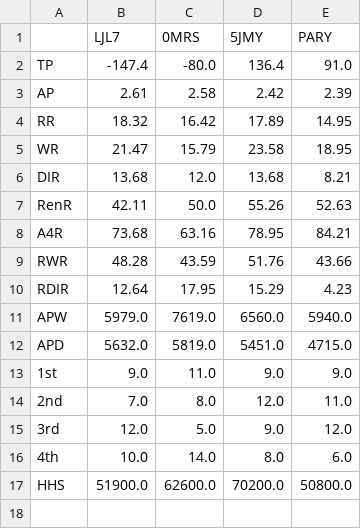
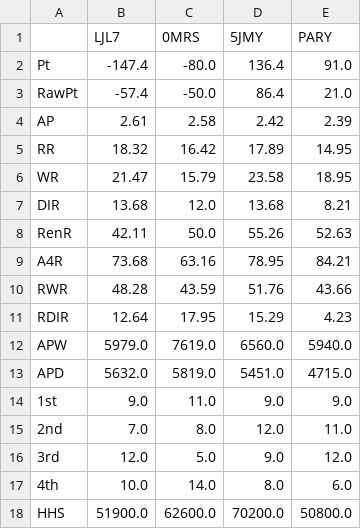
Before and after one commit to ShiningCrevice/DLeague-Data, a CSV file: statistics/S2.csv, drawn as a sheet.

```diff
--- a/statistics/S2.csv
+++ b/statistics/S2.csv
@@ -1,3 +1,4 @@
 ,LJL7,0MRS,5JMY,PARY
-TP,-147.4,-80.0,136.4,91.0
+Pt,-147.4,-80.0,136.4,91.0
+RawPt,-57.4,-50.0,86.4,21.0
 AP,2.61,2.58,2.42,2.39
```
Also changed, not shown: statistics/S1.csv, 5 other files.
